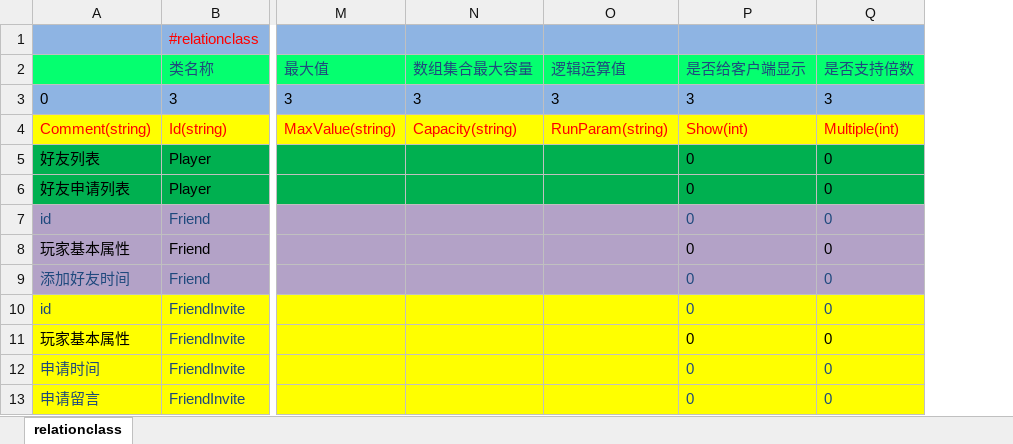
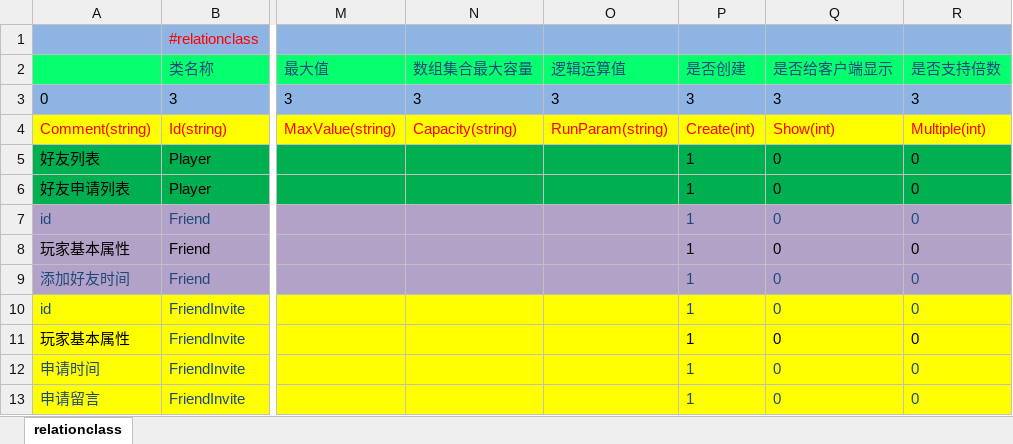
Before and after one commit to lori227/Fighter, an Excel workbook: Resource/excel/G-关系-玩家属性-(框架维护,请勿修改).xlsx, sheet relationclass, drawn as a sheet; only a part is shown, gaps mark what is left out; values as stored, in another font and other column widths than the file's, no borders; the diff names each change by its address in the sheet, - before the commit and + after, or states it on an @@ line.

Commit message:
data create

```diff
--- a/Resource/excel/G-关系-玩家属性-(框架维护,请勿修改).xlsx (sheet relationclass)
+++ b/Resource/excel/G-关系-玩家属性-(框架维护,请勿修改).xlsx (sheet relationclass)
+column P (是否创建), rows 3-13: 3 | Create(int) | 1 | 1 | 1 | 1 | 1 | 1 | 1 | 1 | 1
```
Also changed, not shown: Resource/excel/C-成就-玩家属性-(框架维护,请勿修改).xlsx, Resource/excel/K-框架-基础属性-(框架维护,请勿修改).xlsx, 7 other files.
